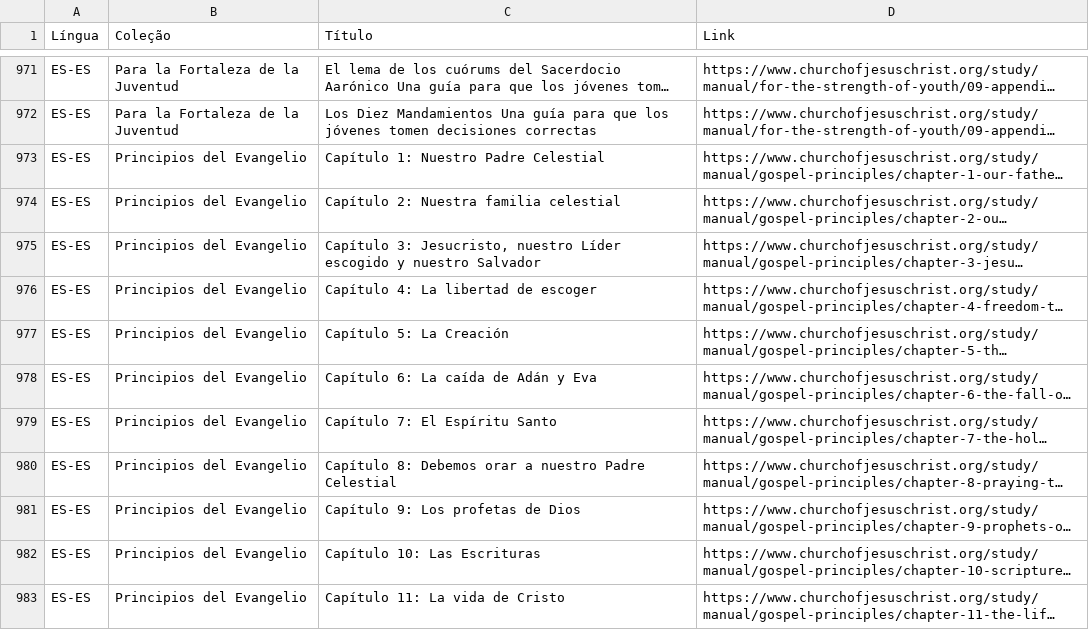
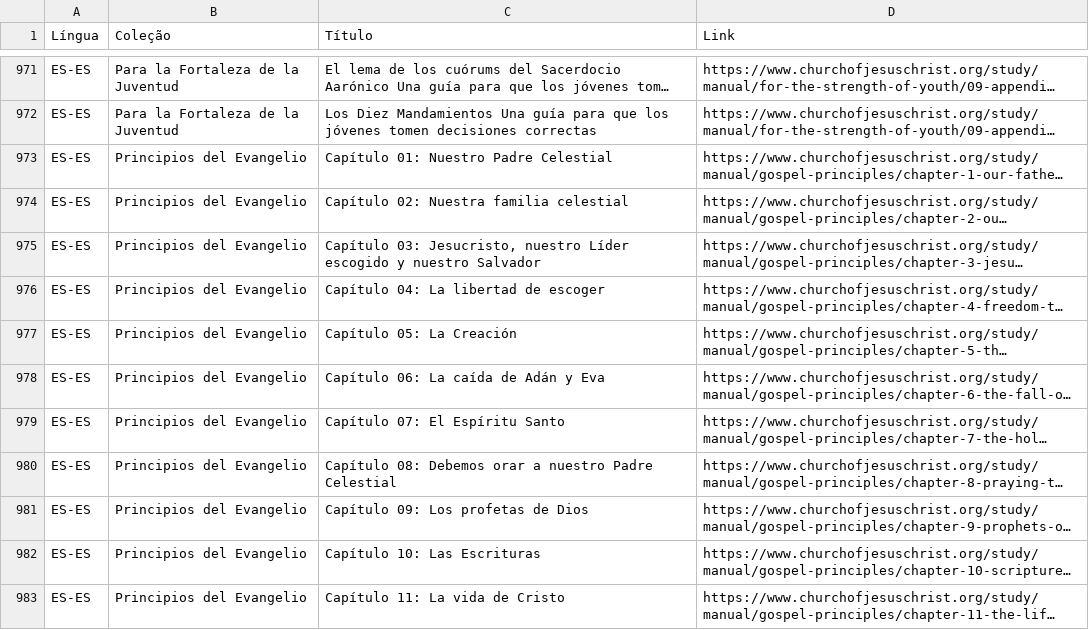
Before and after one commit to aloisiojr/sacrament-meeting-planner, a CSV file: data/colecoes-pt-en-es.csv, drawn as a sheet; only a part is shown, gaps mark what is left out; long unchanged cells end in …; the diff covers the shown part only; the diff names each change by its address in the sheet, - before the commit and + after, or states it on an @@ line.

```diff
--- a/data/colecoes-pt-en-es.csv
+++ b/data/colecoes-pt-en-es.csv
-C973 (Título): Capítulo 1: Nuestro Padre Celestial
+C973 (Título): Capítulo 01: Nuestro Padre Celestial
-C974 (Título): Capítulo 2: Nuestra familia celestial
+C974 (Título): Capítulo 02: Nuestra familia celestial
-C975 (Título): Capítulo 3: Jesucristo, nuestro…
+C975 (Título): Capítulo 03: Jesucristo, nuestro…
-C976 (Título): Capítulo 4: La libertad de escoger
+C976 (Título): Capítulo 04: La libertad de escoger
-C977 (Título): Capítulo 5: La Creación
+C977 (Título): Capítulo 05: La Creación
-C978 (Título): Capítulo 6: La caída de Adán y Eva
+C978 (Título): Capítulo 06: La caída de Adán y Eva
-C979 (Título): Capítulo 7: El Espíritu Santo
+C979 (Título): Capítulo 07: El Espíritu Santo
-C980 (Título): Capítulo 8: Debemos orar…
+C980 (Título): Capítulo 08: Debemos orar…
-C981 (Título): Capítulo 9: Los profetas de Dios
+C981 (Título): Capítulo 09: Los profetas de Dios
```
Also changed, not shown: 18 edited cells elsewhere in this file.
